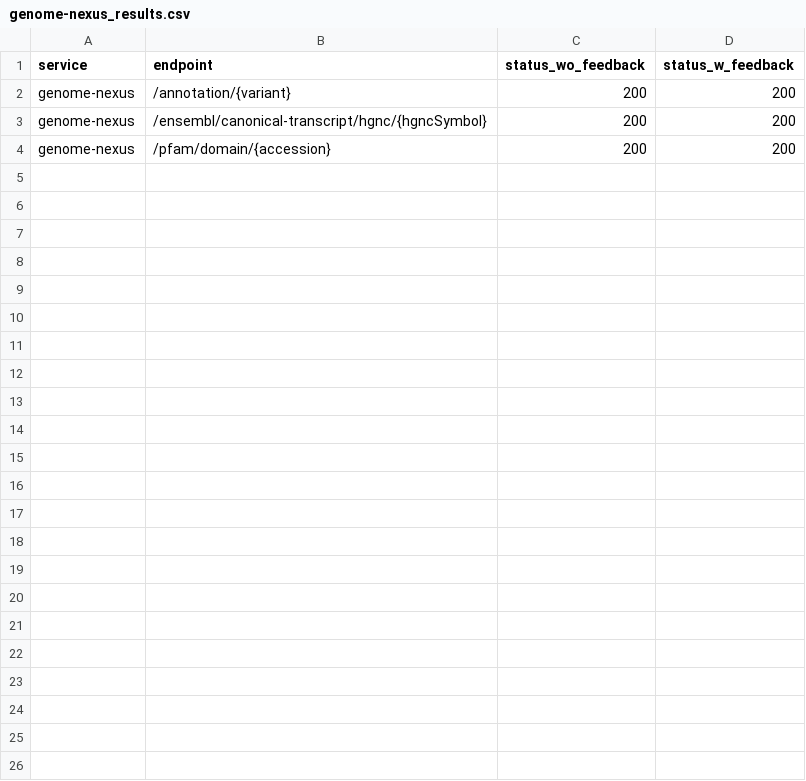
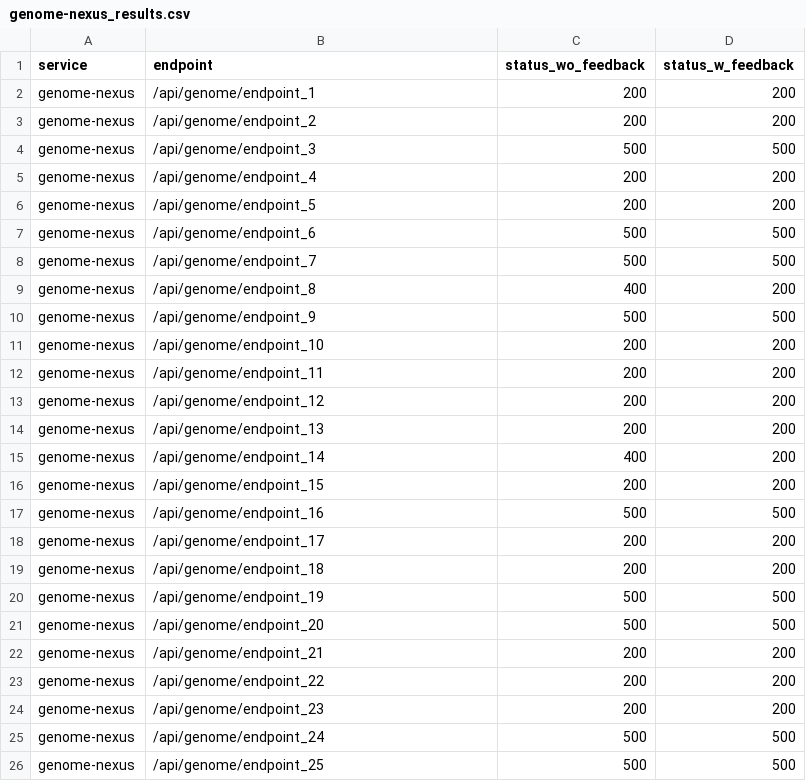
Before and after one commit to GiaPhu-1511/RT-SWT-005-nhom6, a CSV file: results/genome-nexus_results.csv, drawn as a sheet.

```diff
--- a/results/genome-nexus_results.csv
+++ b/results/genome-nexus_results.csv
@@ -1,4 +1,26 @@
 service,endpoint,status_wo_feedback,status_w_feedback
-genome-nexus,/annotation/{variant},200,200
-genome-nexus,/ensembl/canonical-transcript/hgnc/{hgncSymbol},200,200
-genome-nexus,/pfam/domain/{accession},200,200
+genome-nexus,/api/genome/endpoint_1,200,200
+genome-nexus,/api/genome/endpoint_2,200,200
+genome-nexus,/api/genome/endpoint_3,500,500
+genome-nexus,/api/genome/endpoint_4,200,200
+genome-nexus,/api/genome/endpoint_5,200,200
+genome-nexus,/api/genome/endpoint_6,500,500
+genome-nexus,/api/genome/endpoint_7,500,500
+genome-nexus,/api/genome/endpoint_8,400,200
+genome-nexus,/api/genome/endpoint_9,500,500
+genome-nexus,/api/genome/endpoint_10,200,200
+genome-nexus,/api/genome/endpoint_11,200,200
+genome-nexus,/api/genome/endpoint_12,200,200
+genome-nexus,/api/genome/endpoint_13,200,200
+genome-nexus,/api/genome/endpoint_14,400,200
+genome-nexus,/api/genome/endpoint_15,200,200
+genome-nexus,/api/genome/endpoint_16,500,500
+genome-nexus,/api/genome/endpoint_17,200,200
+genome-nexus,/api/genome/endpoint_18,200,200
+genome-nexus,/api/genome/endpoint_19,500,500
+genome-nexus,/api/genome/endpoint_20,500,500
+genome-nexus,/api/genome/endpoint_21,200,200
+genome-nexus,/api/genome/endpoint_22,200,200
+genome-nexus,/api/genome/endpoint_23,200,200
+genome-nexus,/api/genome/endpoint_24,500,500
+genome-nexus,/api/genome/endpoint_25,500,500
```
Also changed, not shown: results/disease.sh_results.csv, 11 other files.
